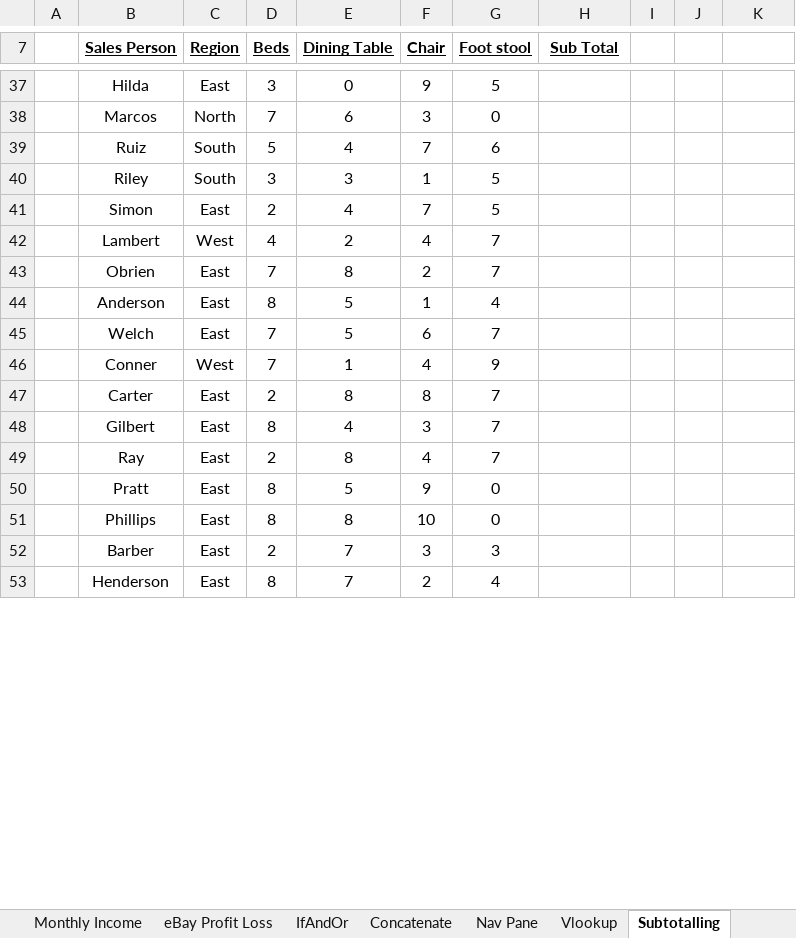
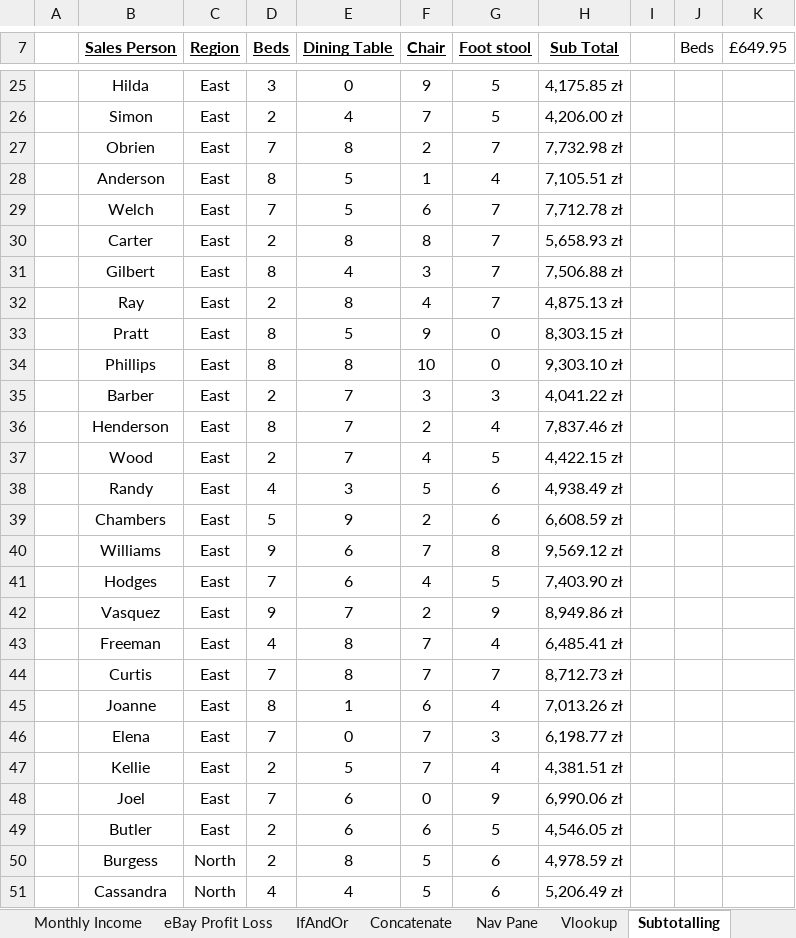
Before and after one commit to pomoreqq/excelLearning, an Excel workbook: Section2/MainWorkbook-Section+2+(2)+(2).xlsx, sheet Subtotalling, drawn as a sheet; only a part is shown, gaps mark what is left out; values as stored, in another font and other column widths than the file's, no borders; charts and pictures not drawn; removed rows and columns are numbered as before the commit, all else as after; the diff covers the shown part only; the diff names each change by its address in the sheet, - before the commit and + after, or states it on an @@ line.

```diff
--- a/Section2/MainWorkbook-Section+2+(2)+(2).xlsx (sheet Subtotalling)
+++ b/Section2/MainWorkbook-Section+2+(2)+(2).xlsx (sheet Subtotalling)
-J7: (empty)
+J7: Beds
-K7: (empty)
+K7: £649.95
-H25 (Sub Total): (empty)
+H25 (Sub Total): 4,175.85 zł
-row 38:  | Marcos | North | 7 | 6 | 3 | 0
-row 39:  | Ruiz | South | 5 | 4 | 7 | 6
-row 40:  | Riley | South | 3 | 3 | 1 | 5
-H26 (Sub Total): (empty)
+H26 (Sub Total): 4,206.00 zł
-row 42:  | Lambert | West | 4 | 2 | 4 | 7
-H27 (Sub Total): (empty)
+H27 (Sub Total): 7,732.98 zł
-H28 (Sub Total): (empty)
+H28 (Sub Total): 7,105.51 zł
-H29 (Sub Total): (empty)
+H29 (Sub Total): 7,712.78 zł
-row 46:  | Conner | West | 7 | 1 | 4 | 9
-H30 (Sub Total): (empty)
+H30 (Sub Total): 5,658.93 zł
-H31 (Sub Total): (empty)
+H31 (Sub Total): 7,506.88 zł
-H32 (Sub Total): (empty)
+H32 (Sub Total): 4,875.13 zł
-H33 (Sub Total): (empty)
+H33 (Sub Total): 8,303.15 zł
-H34 (Sub Total): (empty)
+H34 (Sub Total): 9,303.10 zł
-H35 (Sub Total): (empty)
+H35 (Sub Total): 4,041.22 zł
-H36 (Sub Total): (empty)
+H36 (Sub Total): 7,837.46 zł
+row 37:  | Wood | East | 2 | 7 | 4 | 5 | 4,422.15 zł
+row 38:  | Randy | East | 4 | 3 | 5 | 6 | 4,938.49 zł
+row 39:  | Chambers | East | 5 | 9 | 2 | 6 | 6,608.59 zł
+row 40:  | Williams | East | 9 | 6 | 7 | 8 | 9,569.12 zł
+row 41:  | Hodges | East | 7 | 6 | 4 | 5 | 7,403.90 zł
+row 42:  | Vasquez | East | 9 | 7 | 2 | 9 | 8,949.86 zł
+row 43:  | Freeman | East | 4 | 8 | 7 | 4 | 6,485.41 zł
+row 44:  | Curtis | East | 7 | 8 | 7 | 7 | 8,712.73 zł
+row 45:  | Joanne | East | 8 | 1 | 6 | 4 | 7,013.26 zł
+row 46:  | Elena | East | 7 | 0 | 7 | 3 | 6,198.77 zł
+row 47:  | Kellie | East | 2 | 5 | 7 | 4 | 4,381.51 zł
+row 48:  | Joel | East | 7 | 6 | 0 | 9 | 6,990.06 zł
+row 49:  | Butler | East | 2 | 6 | 6 | 5 | 4,546.05 zł
+row 50:  | Burgess | North | 2 | 8 | 5 | 6 | 4,978.59 zł
+row 51:  | Cassandra | North | 4 | 4 | 5 | 6 | 5,206.49 zł
```
Also changed, not shown: 39 added rows, 49 removed rows and 98 edited cells elsewhere in this sheet, sheet Goals exercise, sheet Nav Pane, sheet Vlookup, other sheet tabs, formulas that keep their value, charts or pictures, 1 other file.
